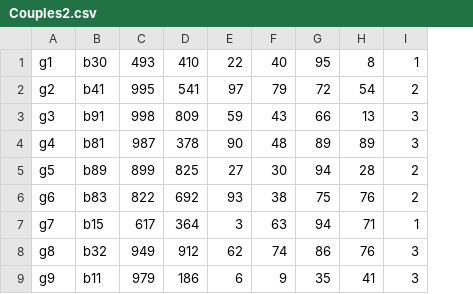
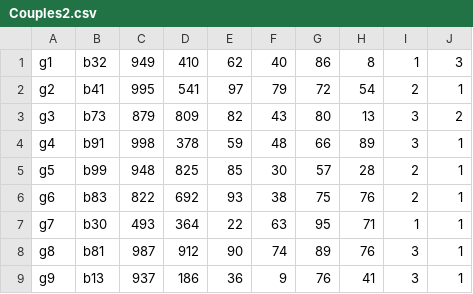
Before and after one commit to PPL-IIITA/ppl-assignment-ayushbhatt27, a CSV file: Couples2.csv, drawn as a sheet; only a part is shown; the diff covers the shown part only; the diff names each change by its address in the sheet, - before the commit and + after, or states it on an @@ line.

```diff
--- a/Couples2.csv
+++ b/Couples2.csv
+column J, rows 1-9: 3 | 1 | 2 | 1 | 1 | 1 | 1 | 1 | 1
-B1: b30
+B1: b32
-C1: 493
+C1: 949
-E1: 22
+E1: 62
-G1: 95
+G1: 86
-B3: b91
+B3: b73
-C3: 998
+C3: 879
-E3: 59
+E3: 82
-G3: 66
+G3: 80
-B4: b81
+B4: b91
-C4: 987
+C4: 998
-E4: 90
+E4: 59
-G4: 89
+G4: 66
-B5: b89
+B5: b99
-C5: 899
+C5: 948
-E5: 27
+E5: 85
-G5: 94
+G5: 57
-B7: b15
+B7: b30
-C7: 617
+C7: 493
-E7: 3
+E7: 22
-G7: 94
+G7: 95
-B8: b32
+B8: b81
-C8: 949
+C8: 987
-E8: 62
+E8: 90
-G8: 86
+G8: 89
-B9: b11
+B9: b13
-C9: 979
+C9: 937
-E9: 6
+E9: 36
-G9: 35
+G9: 76
```
Also changed, not shown: 5 removed rows and 115 edited cells elsewhere in this file, Couples.csv, 6 other files.
